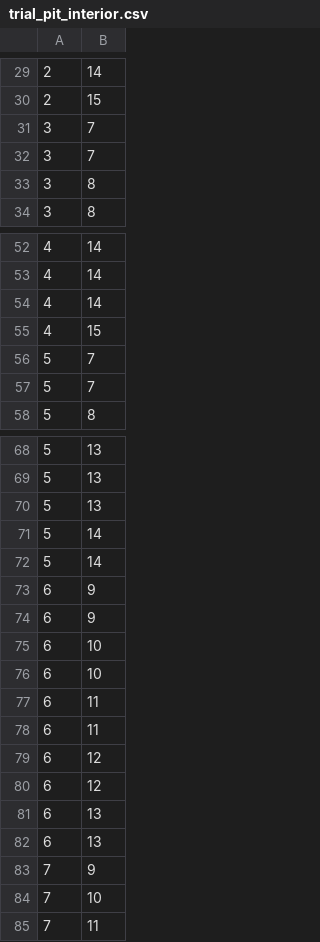
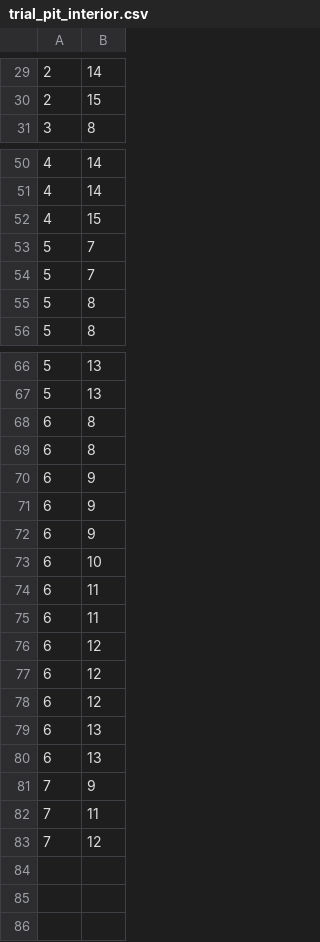
Before and after one commit to Awith133/global-planner, a CSV file: data/trial_pit_interior.csv, drawn as a sheet; only a part is shown, gaps mark what is left out; the diff covers the shown part only.

```diff
--- a/data/trial_pit_interior.csv
+++ b/data/trial_pit_interior.csv
@@ -30,5 +30,2 @@
 2,15
-3,7
-3,7
-3,8
 3,8
@@ -53,3 +51,2 @@
 4,14
-4,14
 4,15
@@ -57,2 +54,3 @@
 5,7
+5,8
 5,8
@@ -69,8 +67,7 @@
 5,13
-5,13
-5,14
-5,14
+6,8
+6,8
 6,9
 6,9
-6,10
+6,9
 6,10
@@ -80,2 +77,3 @@
 6,12
+6,12
 6,13
@@ -83,3 +81,3 @@
 7,9
-7,10
 7,11
+7,12
```
Also changed, not shown: 1 added row elsewhere in this file, data/test_trajectory.csv, 7 other files.
